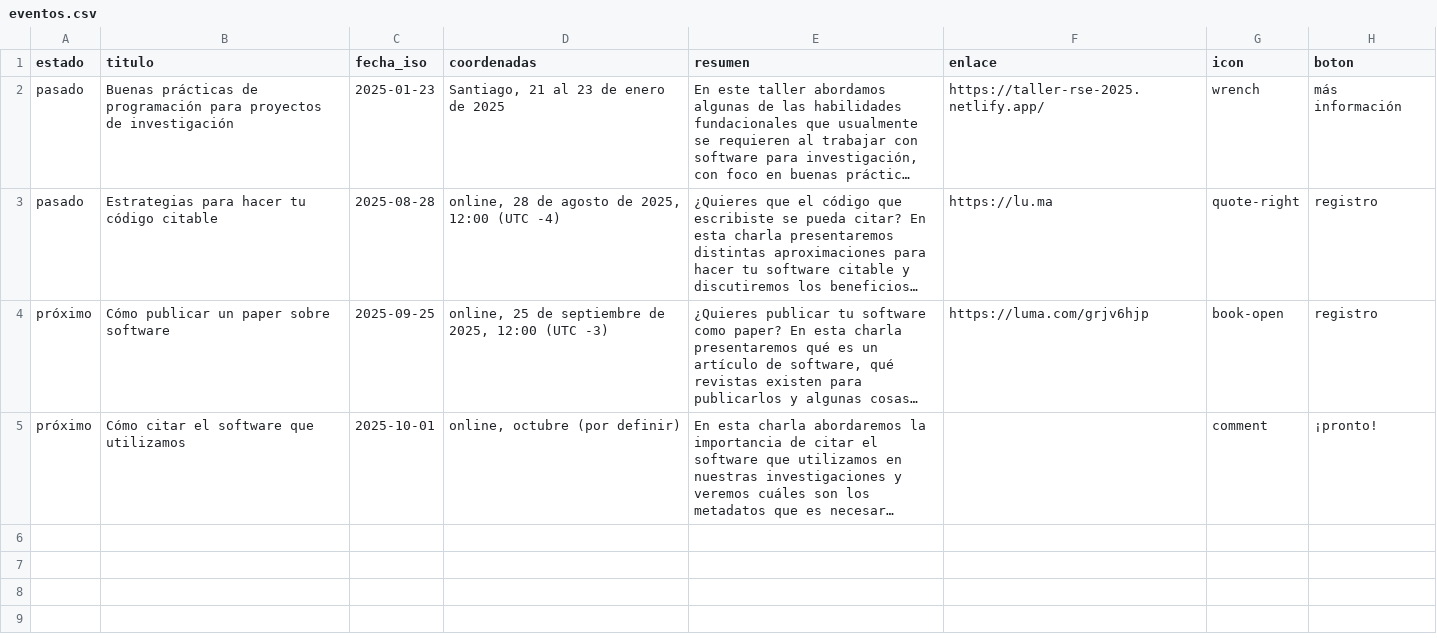
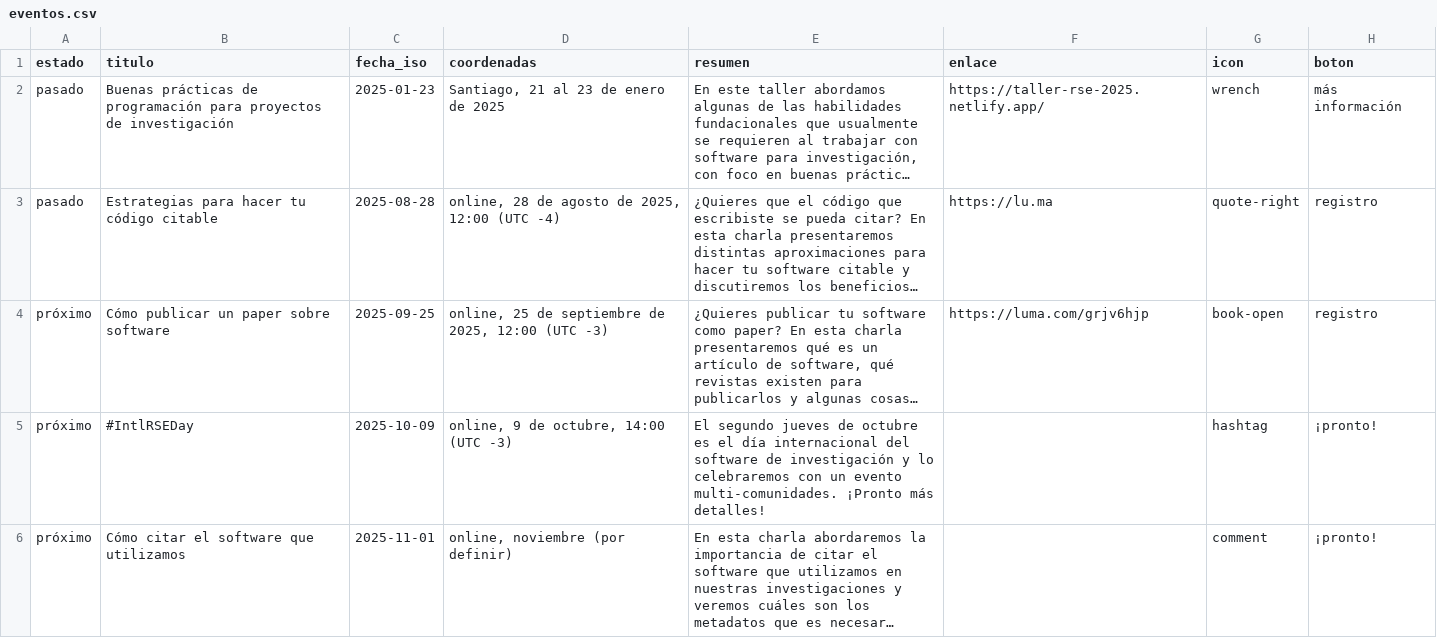
Before and after one commit to rse-chile/rse-chile.github.io, a CSV file: data/eventos.csv, drawn as a sheet; long unchanged cells end in …; addresses are those after the commit; the diff names each change by its address in the sheet, - before the commit and + after, or states it on an @@ line.

Commit message:
info evento octubre

```diff
--- a/data/eventos.csv
+++ b/data/eventos.csv
+row 5: próximo | #IntlRSEDay | 2025-10-09 | online, 9 de octubre, 14:00 (UTC -3) | El segundo jueves de octubre es el día internacional del software de investigación y lo celebraremos con un evento multi-comunidades. ¡Pronto más detalles! |  | hashtag | ¡pronto!
-C6 (fecha_iso): 2025-10-01
+C6 (fecha_iso): 2025-11-01
-D6 (coordenadas): online, octubre (por definir)
+D6 (coordenadas): online, noviembre (por definir)
```
Also changed, not shown: 4 other files.
